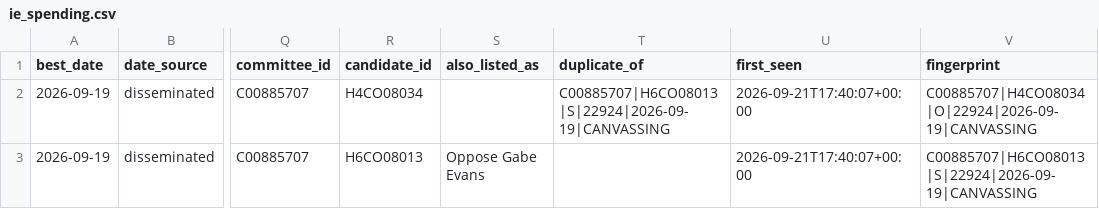
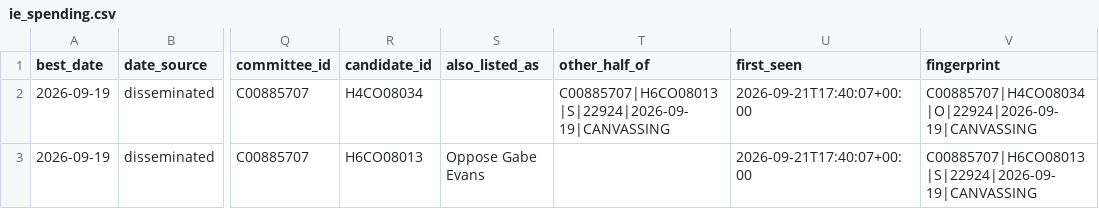
Before and after one commit to elliotgross-aidems/co8-ie-tracker, a CSV file: data/ie_spending.csv, drawn as a sheet; only a part is shown, gaps mark what is left out; the diff names each change by its address in the sheet, - before the commit and + after, or states it on an @@ line.

```diff
--- a/data/ie_spending.csv
+++ b/data/ie_spending.csv
-T1: duplicate_of
+T1: other_half_of
```
Also changed, not shown: 3 other files.
